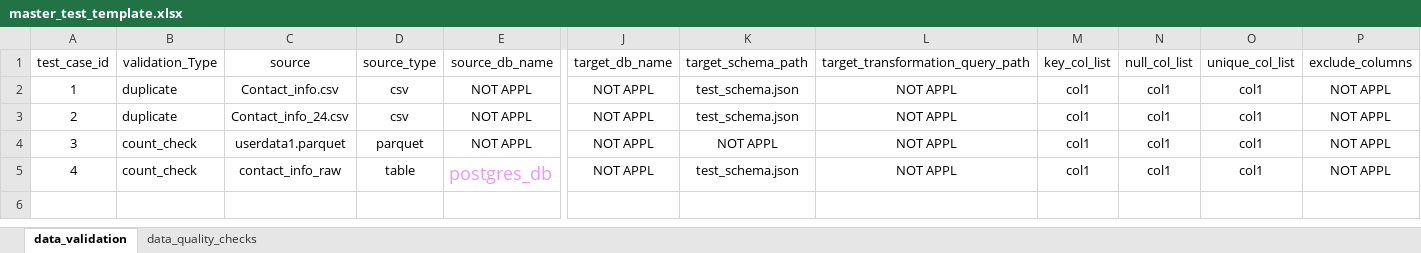
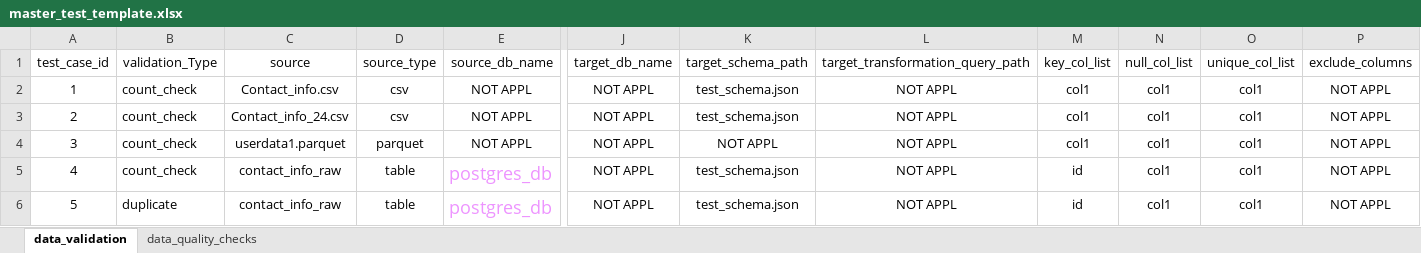
Before and after one commit to ksreenivasulu443/april_automation_framework, an Excel workbook: config/master_test_template.xlsx, sheet data_validation, drawn as a sheet; only a part is shown, gaps mark what is left out; values as stored, in another font and other column widths than the file's, no borders; rows hold the shown columns only; the diff names each change by its address in the sheet, - before the commit and + after, or states it on an @@ line.

```diff
--- a/config/master_test_template.xlsx (sheet data_validation)
+++ b/config/master_test_template.xlsx (sheet data_validation)
-B2:B3 (validation_Type): duplicate
+B2:B3 (validation_Type): count_check
-M5 (key_col_list): col1
+M5 (key_col_list): id
+row 6: 5 | duplicate | contact_info_raw | table | postgres_db | NOT APPL | test_schema.json | NOT APPL | id | col1 | col1 | NOT APPL
```
Also changed, not shown: 3 other files.
